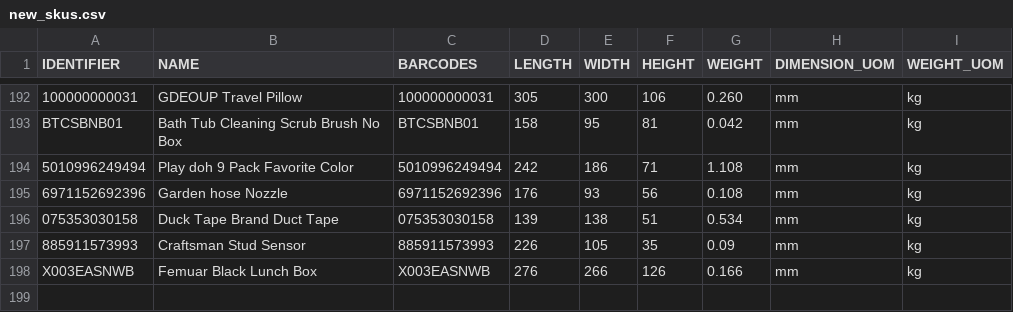
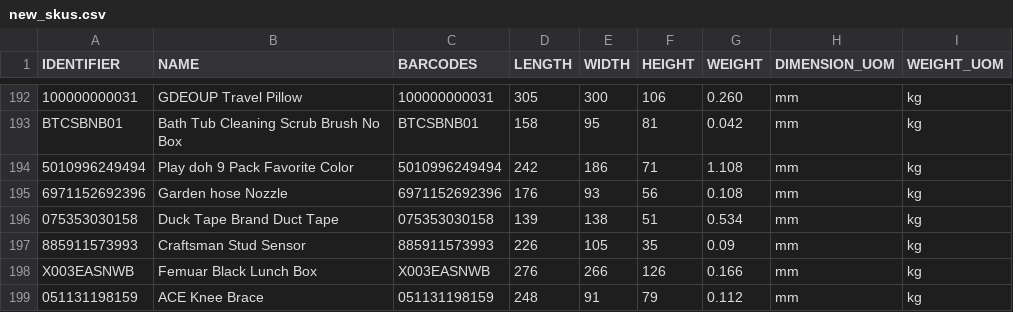
Before and after one commit to tanmayDhasade/sqa_scripts, a CSV file: new_skus.csv, drawn as a sheet; only a part is shown, gaps mark what is left out.

Commit message:
Update new_skus.csv

```diff
--- a/new_skus.csv
+++ b/new_skus.csv
@@ -198 +198,2 @@ BTCSBNB01,Bath Tub Cleaning Scrub Brush No Box,BTCSBNB01,158,95,81,0.042,mm,kg
 X003EASNWB,Femuar Black Lunch Box,X003EASNWB,276,266,126,0.166,mm,kg
+051131198159,ACE Knee Brace,051131198159,248,91,79,0.112,mm,kg
```
